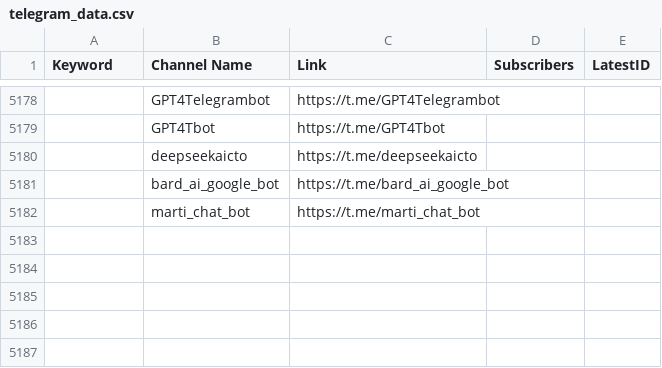
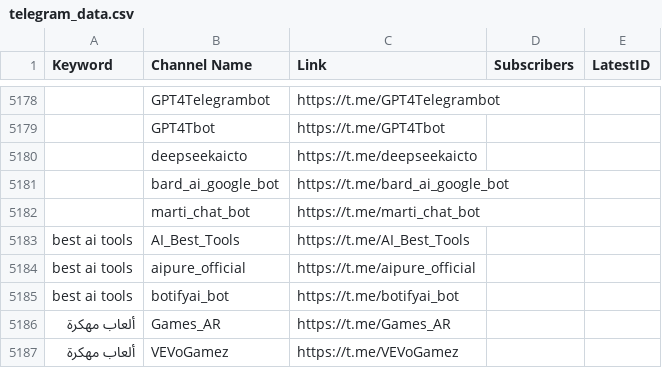
Before and after one commit to MoFlow00/Signal-X, a CSV file: telegram_data.csv, drawn as a sheet; only a part is shown, gaps mark what is left out; the diff names each change by its address in the sheet, - before the commit and + after, or states it on an @@ line.

```diff
--- a/telegram_data.csv
+++ b/telegram_data.csv
+row 5183: best ai tools | AI_Best_Tools | https://t.me/AI_Best_Tools
+row 5184: best ai tools | aipure_official | https://t.me/aipure_official
+row 5185: best ai tools | botifyai_bot | https://t.me/botifyai_bot
+row 5186: ألعاب مهكرة | Games_AR | https://t.me/Games_AR
+row 5187: ألعاب مهكرة | VEVoGamez | https://t.me/VEVoGamez
```
Also changed, not shown: 1 other file.
